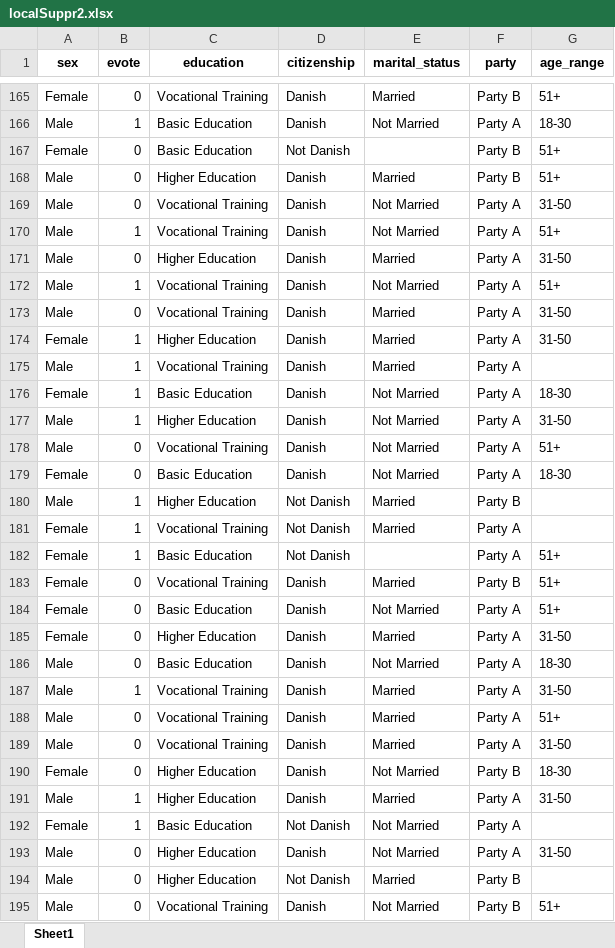
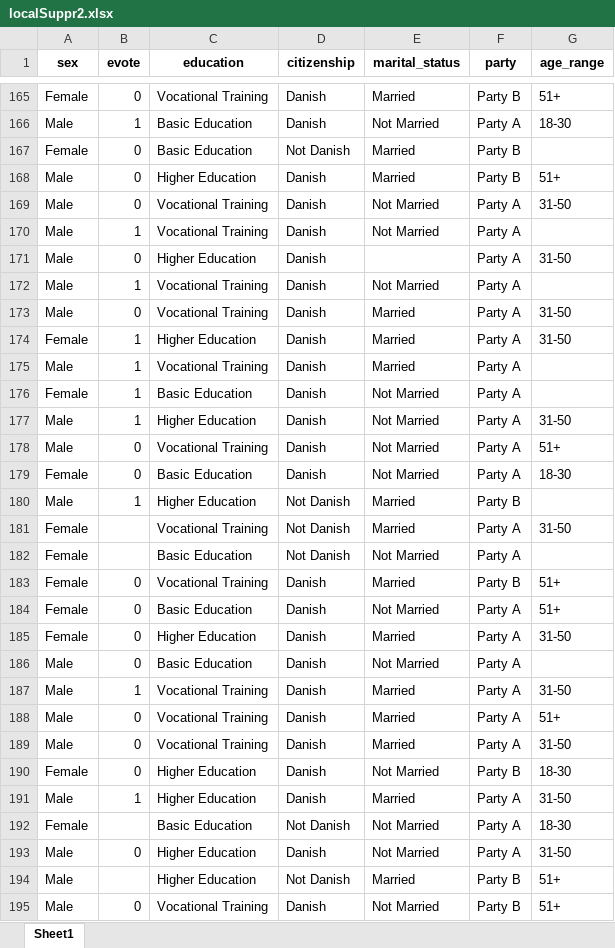
Before and after one commit to frederiksejerfischlein/security-privacy-course-autumn-2023, an Excel workbook: data/localSuppr2.xlsx, sheet Sheet1, drawn as a sheet; only a part is shown, gaps mark what is left out; values as stored, in another font and other column widths than the file's, no borders; the diff covers the shown part only; the diff names each change by its address in the sheet, - before the commit and + after, or states it on an @@ line.

Commit message:
updated Local Suppression
Changed local suppression to also include e-vote as a quasi identifiying variable, as it is present in the public data-set

```diff
--- a/data/localSuppr2.xlsx (sheet Sheet1)
+++ b/data/localSuppr2.xlsx (sheet Sheet1)
-E167 (marital_status): (empty)
+E167 (marital_status): Married
-G167 (age_range): 51+
+G167 (age_range): (empty)
-G170 (age_range): 51+
+G170 (age_range): (empty)
-E171 (marital_status): Married
+E171 (marital_status): (empty)
-G172 (age_range): 51+
+G172 (age_range): (empty)
-G176 (age_range): 18-30
+G176 (age_range): (empty)
-B181:B182 (evote): 1
+B181:B182 (evote): (empty)
-G181 (age_range): (empty)
+G181 (age_range): 31-50
-E182 (marital_status): (empty)
+E182 (marital_status): Not Married
-G182 (age_range): 51+
+G182 (age_range): (empty)
-G186 (age_range): 18-30
+G186 (age_range): (empty)
-B192 (evote): 1
+B192 (evote): (empty)
-G192 (age_range): (empty)
+G192 (age_range): 18-30
-B194 (evote): 0
+B194 (evote): (empty)
-G194 (age_range): (empty)
+G194 (age_range): 51+
```
Also changed, not shown: 27 edited cells elsewhere in this sheet, data/localSuppr1.xlsx, 5 other files.
